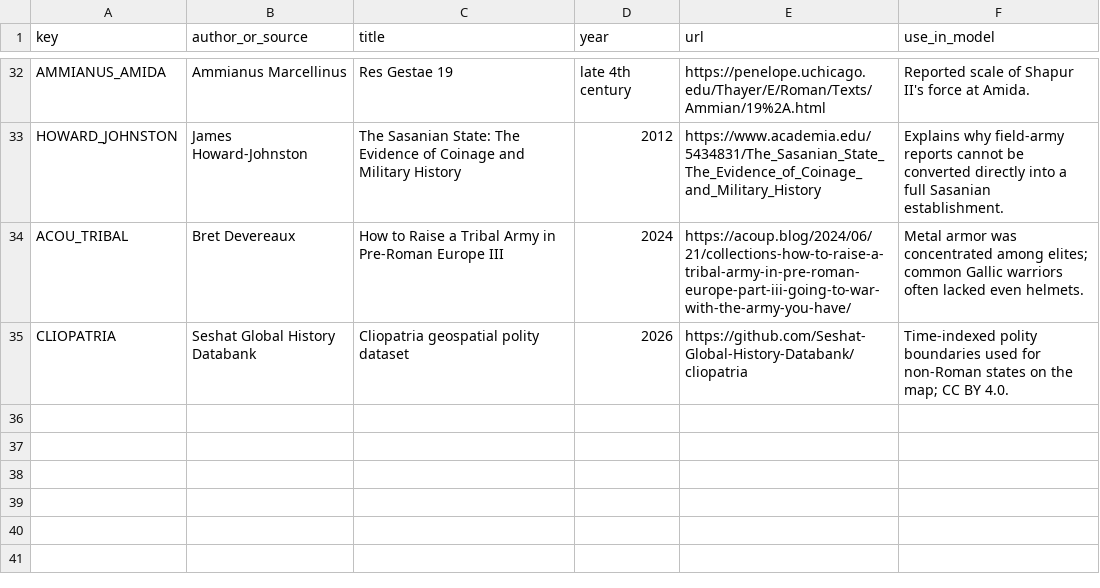
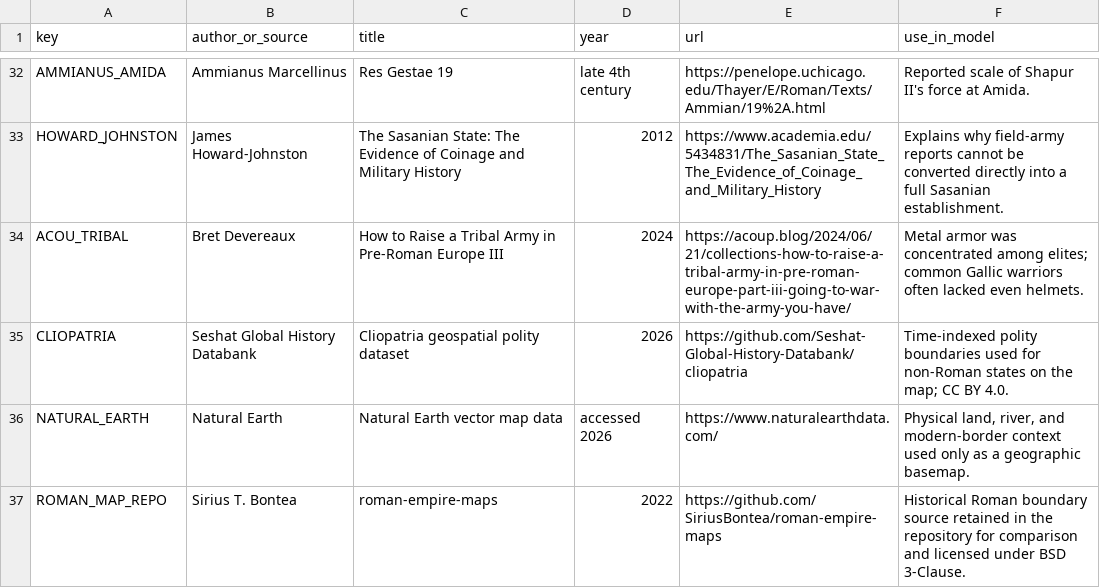
Before and after one commit to Rhys-Lindmark/visualizing-reality, a CSV file: public/data/source-registry.csv (was public/data/roman-military-sources.csv), drawn as a sheet; only a part is shown, gaps mark what is left out.

Commit message:
Add shared historical evidence system

```diff
--- a/public/data/roman-military-sources.csv
+++ b/public/data/source-registry.csv
@@ -35 +35,3 @@ ACOU_TRIBAL,Bret Devereaux,How to Raise a Tribal Army in Pre-Roman Europe III,20
 CLIOPATRIA,Seshat Global History Databank,Cliopatria geospatial polity dataset,2026,https://github.com/Seshat-Global-History-Databank/cliopatria,"Time-indexed polity boundaries used for non-Roman states on the map; CC BY 4.0."
+NATURAL_EARTH,Natural Earth,Natural Earth vector map data,accessed 2026,https://www.naturalearthdata.com/,"Physical land, river, and modern-border context used only as a geographic basemap."
+ROMAN_MAP_REPO,Sirius T. Bontea,roman-empire-maps,2022,https://github.com/SiriusBontea/roman-empire-maps,"Historical Roman boundary source retained in the repository for comparison and licensed under BSD 3-Clause."
```
Also changed, not shown: 14 other files.
